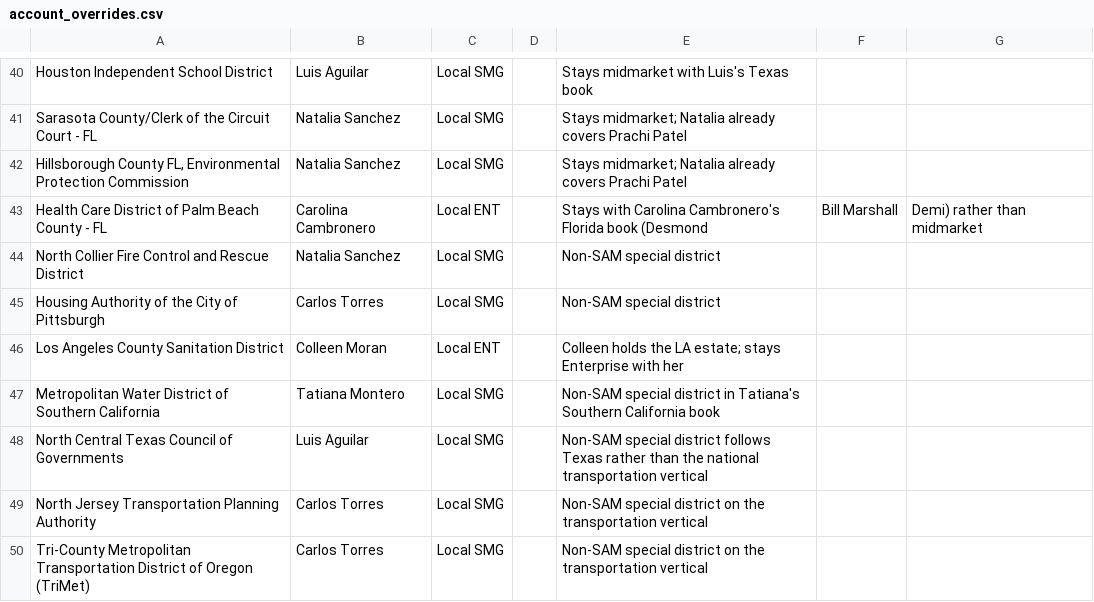
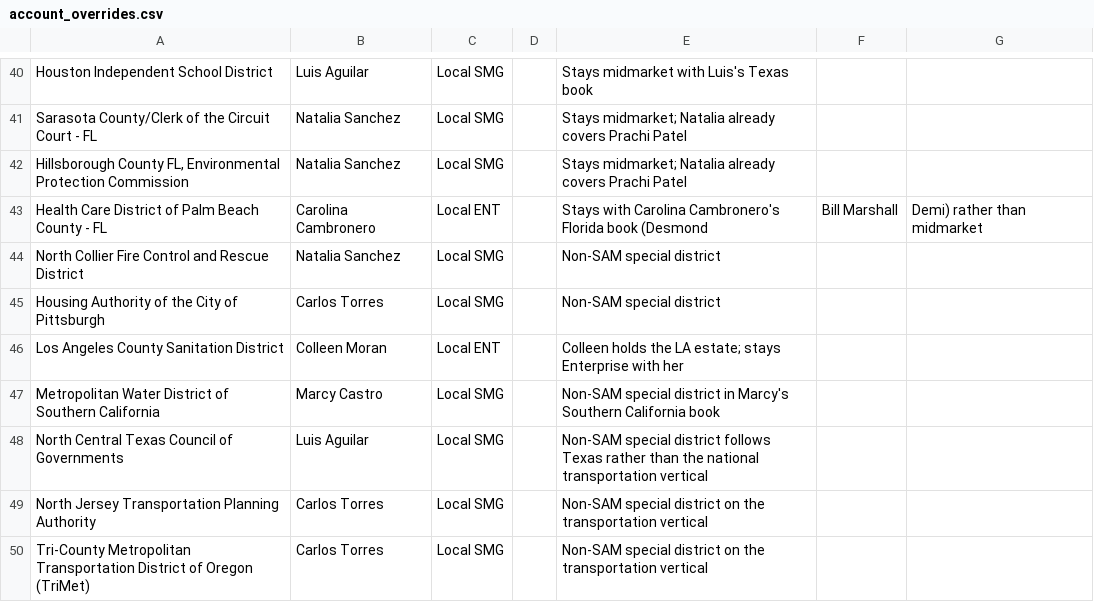
Before and after one commit to savannahlane/xp-planning, a CSV file: tiering/account_overrides.csv, drawn as a sheet; only a part is shown, gaps mark what is left out.

```diff
--- a/tiering/account_overrides.csv
+++ b/tiering/account_overrides.csv
@@ -46,3 +46,3 @@ Housing Authority of the City of Pittsburgh,Carlos Torres,Local SMG,,Non-SAM spe
 Los Angeles County Sanitation District,Colleen Moran,Local ENT,,Colleen holds the LA estate; stays Enterprise with her
-Metropolitan Water District of Southern California,Tatiana Montero,Local SMG,,Non-SAM special district in Tatiana's Southern California book
+Metropolitan Water District of Southern California,Marcy Castro,Local SMG,,Non-SAM special district in Marcy's Southern California book
 North Central Texas Council of Governments,Luis Aguilar,Local SMG,,Non-SAM special district follows Texas rather than the national transportation vertical
```
Also changed, not shown: tiering/fy2027_pipeline.csv, 3 other files.
